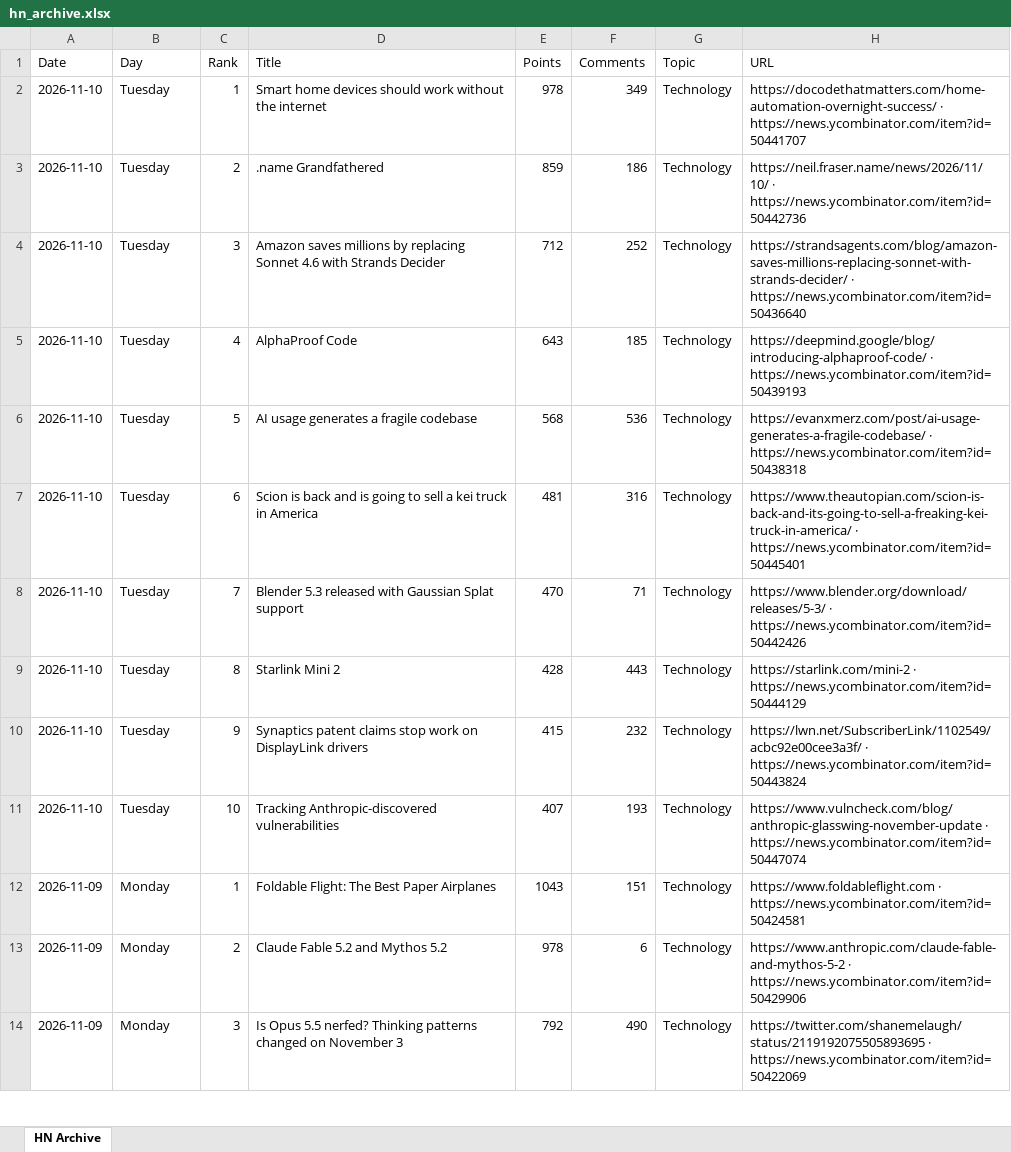
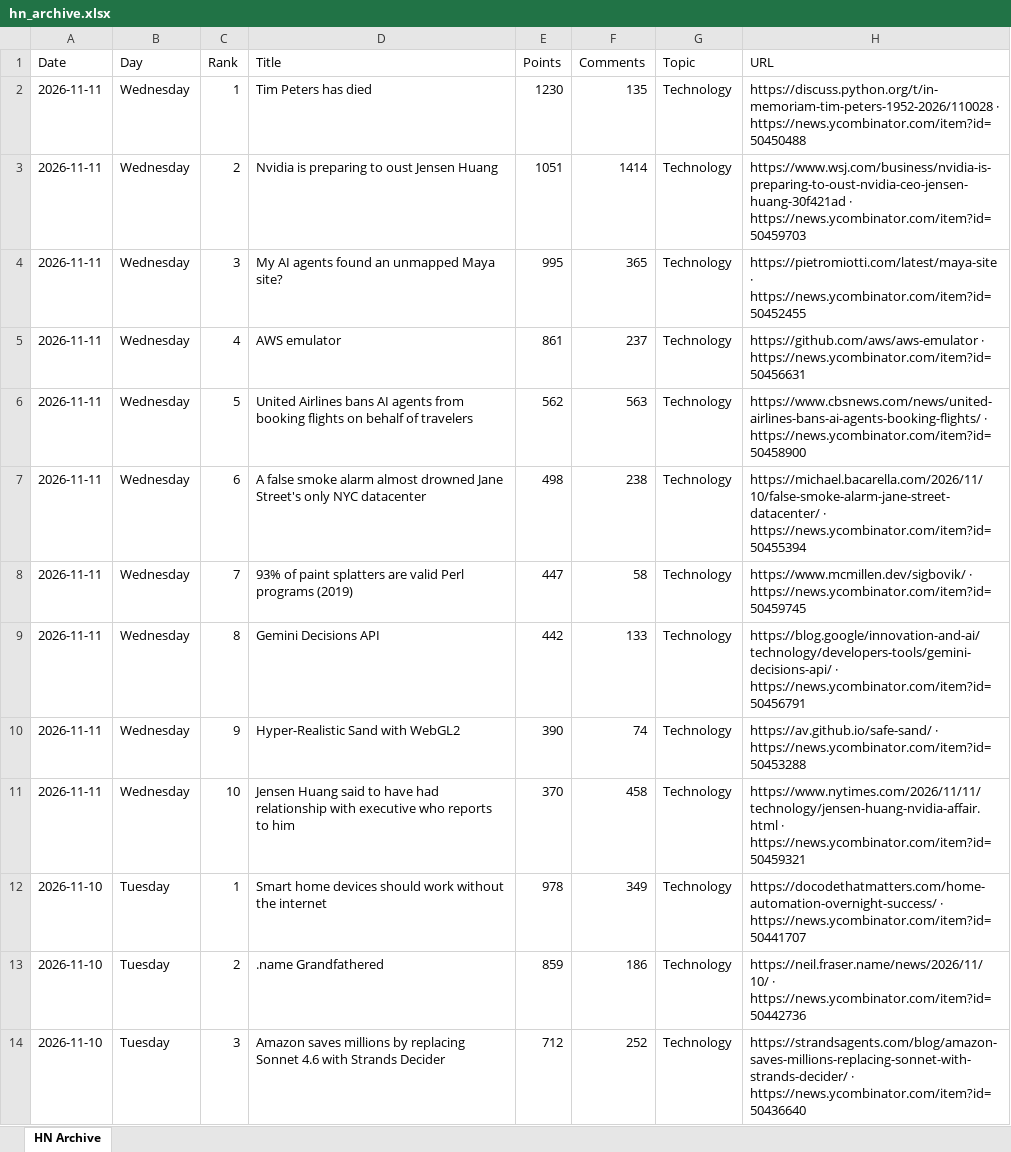
Before and after one commit to hankang156-eng/daily-digest, an Excel workbook: data/hn/hn_archive.xlsx, sheet HN Archive, drawn as a sheet; only a part is shown; the shorter side is filled out with more unchanged rows; values as stored, in another font and other column widths than the file's, no borders; the diff names each change by its address in the sheet, - before the commit and + after, or states it on an @@ line.

```diff
--- a/data/hn/hn_archive.xlsx (sheet HN Archive)
+++ b/data/hn/hn_archive.xlsx (sheet HN Archive)
+row 2: 2026-11-11 | Wednesday | 1 | Tim Peters has died | 1230 | 135 | Technology | https://discuss.python.org/t/in-memoriam-tim-peters-1952-2026/110028 · https://news.ycombinator.com/item?id=50450488
+row 3: 2026-11-11 | Wednesday | 2 | Nvidia is preparing to oust Jensen Huang | 1051 | 1414 | Technology | https://www.wsj.com/business/nvidia-is-preparing-to-oust-nvidia-ceo-jensen-huang-30f421ad · https://news.ycombinator.com/item?id=50459703
+row 4: 2026-11-11 | Wednesday | 3 | My AI agents found an unmapped Maya site? | 995 | 365 | Technology | https://pietromiotti.com/latest/maya-site · https://news.ycombinator.com/item?id=50452455
+row 5: 2026-11-11 | Wednesday | 4 | AWS emulator | 861 | 237 | Technology | https://github.com/aws/aws-emulator · https://news.ycombinator.com/item?id=50456631
+row 6: 2026-11-11 | Wednesday | 5 | United Airlines bans AI agents from booking flights on behalf of travelers | 562 | 563 | Technology | https://www.cbsnews.com/news/united-airlines-bans-ai-agents-booking-flights/ · https://news.ycombinator.com/item?id=50458900
+row 7: 2026-11-11 | Wednesday | 6 | A false smoke alarm almost drowned Jane Street's only NYC datacenter | 498 | 238 | Technology | https://michael.bacarella.com/2026/11/10/false-smoke-alarm-jane-street-datacenter/ · https://news.ycombinator.com/item?id=50455394
+row 8: 2026-11-11 | Wednesday | 7 | 93% of paint splatters are valid Perl programs (2019) | 447 | 58 | Technology | https://www.mcmillen.dev/sigbovik/ · https://news.ycombinator.com/item?id=50459745
+row 9: 2026-11-11 | Wednesday | 8 | Gemini Decisions API | 442 | 133 | Technology | https://blog.google/innovation-and-ai/technology/developers-tools/gemini-decisions-api/ · https://news.ycombinator.com/item?id=50456791
+row 10: 2026-11-11 | Wednesday | 9 | Hyper-Realistic Sand with WebGL2 | 390 | 74 | Technology | https://av.github.io/safe-sand/ · https://news.ycombinator.com/item?id=50453288
+row 11: 2026-11-11 | Wednesday | 10 | Jensen Huang said to have had relationship with executive who reports to him | 370 | 458 | Technology | https://www.nytimes.com/2026/11/11/technology/jensen-huang-nvidia-affair.html · https://news.ycombinator.com/item?id=50459321
```
Also changed, not shown: data/digest_archives/dd_archive.xlsx, 10 other files.
